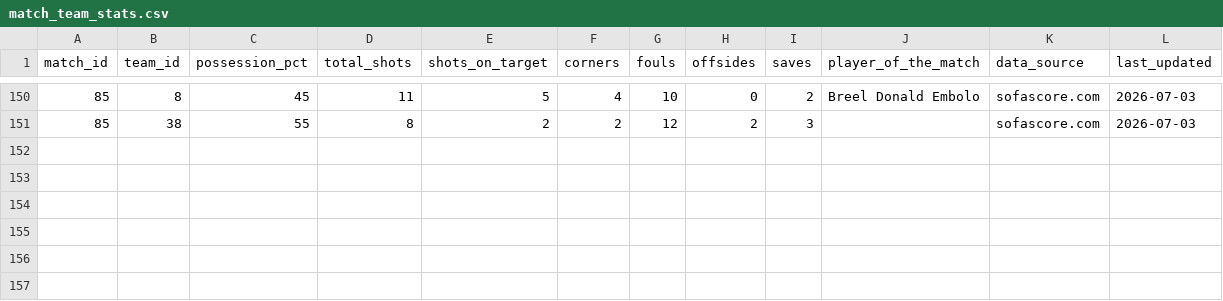
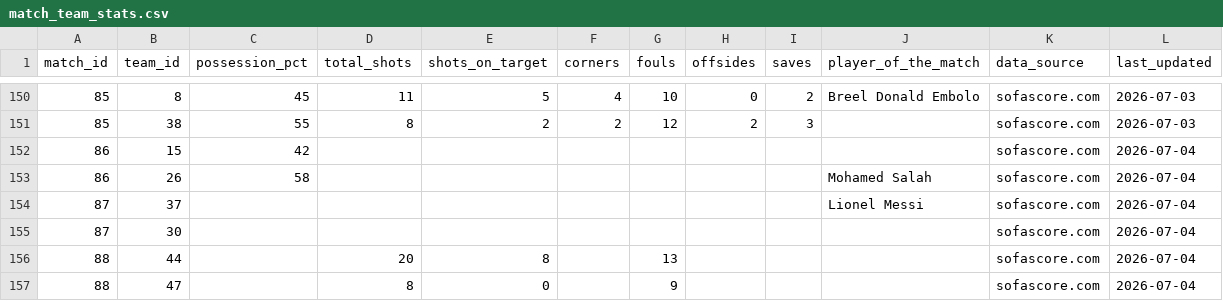
Before and after one commit to mominullptr/FIFA-World-Cup-2026-Dataset, a CSV file: match_team_stats.csv, drawn as a sheet; only a part is shown, gaps mark what is left out.

```diff
--- a/match_team_stats.csv
+++ b/match_team_stats.csv
@@ -151 +151,7 @@ match_id,team_id,possession_pct,total_shots,shots_on_target,corners,fouls,offsid
 85,38,55,8,2,2,12,2,3,,sofascore.com,2026-07-03
+86,15,42,,,,,,,,sofascore.com,2026-07-04
+86,26,58,,,,,,,Mohamed Salah,sofascore.com,2026-07-04
+87,37,,,,,,,,Lionel Messi,sofascore.com,2026-07-04
+87,30,,,,,,,,,sofascore.com,2026-07-04
+88,44,,20,8,,13,,,,sofascore.com,2026-07-04
+88,47,,8,0,,9,,,,sofascore.com,2026-07-04
```
Also changed, not shown: match_events.csv, match_lineups.csv, 4 other files.
